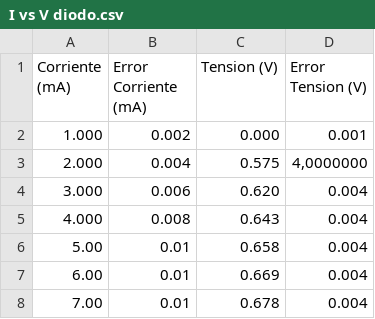
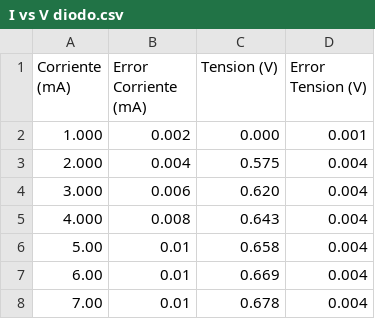
Before and after one commit to MaxGandini/Clase-7-Diodos, a CSV file: I vs V diodo.csv, drawn as a sheet; only a part is shown.

Commit message:
Update I vs V diodo.csv

```diff
--- a/I vs V diodo.csv
+++ b/I vs V diodo.csv
@@ -2,3 +2,3 @@ Corriente (mA),Error Corriente (mA),Tension (V),Error Tension (V)
 1.000,0.002,0.000,0.001
-2.000,0.004,0.575,"4,0000000"
+2.000,0.004,0.575,0.004
 3.000,0.006,0.620,0.004
```
